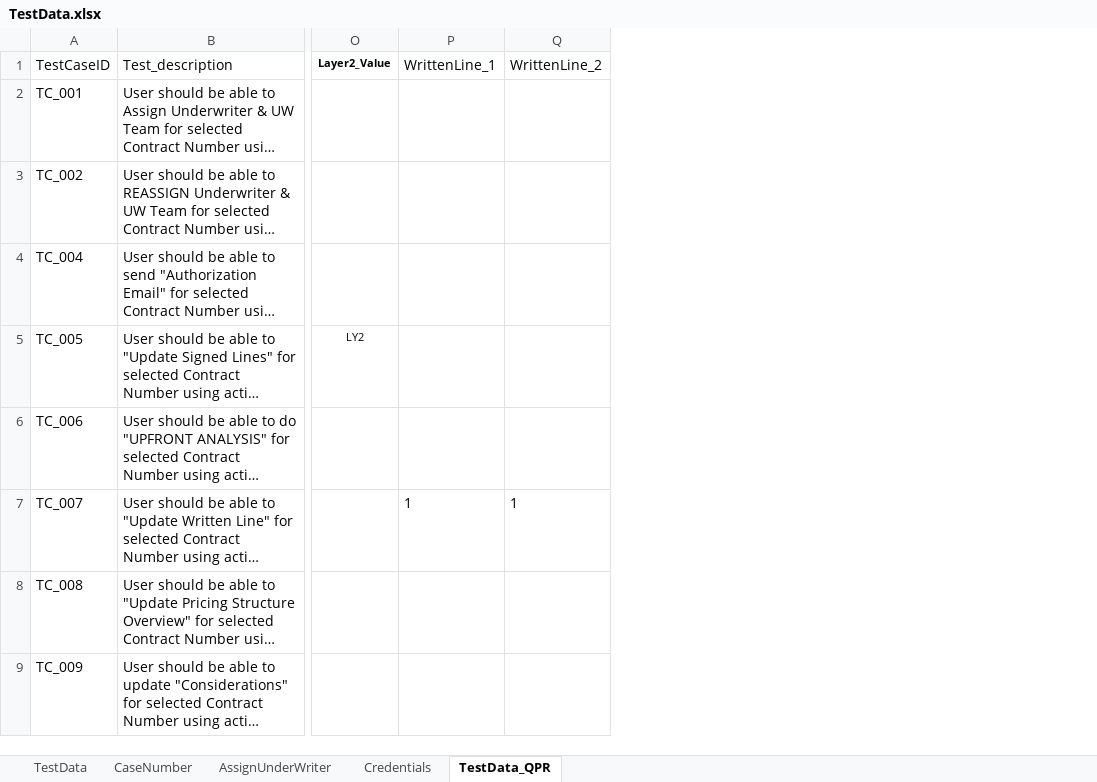
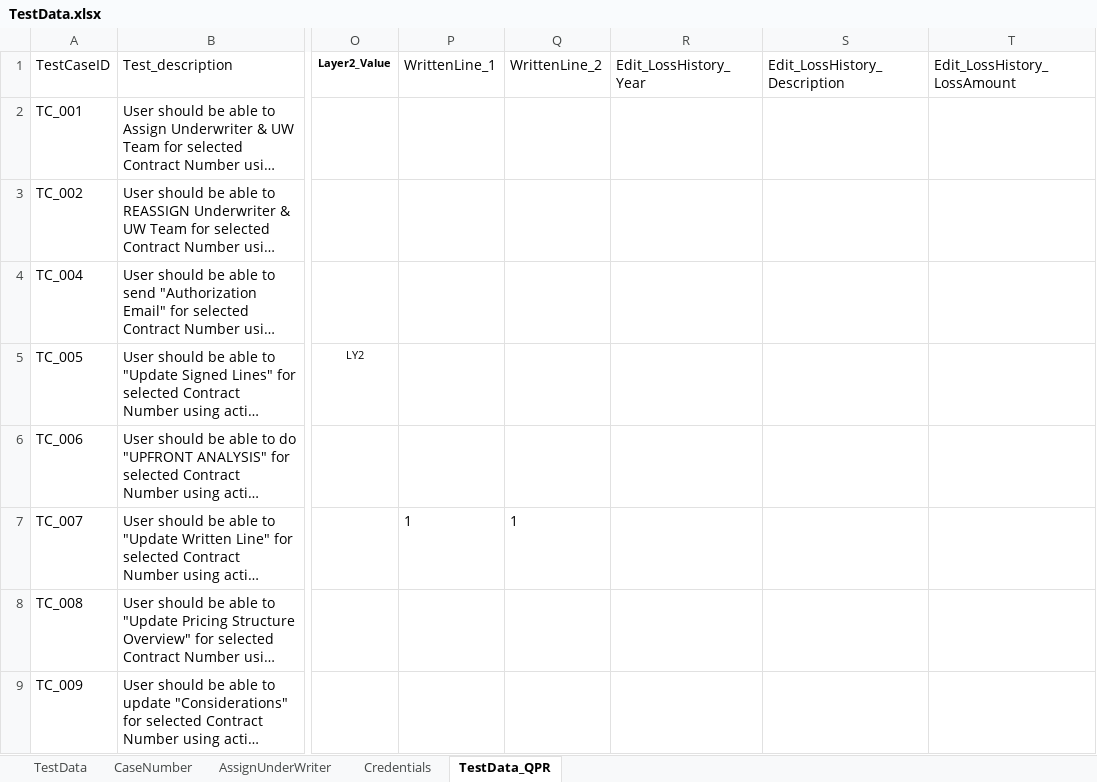
Before and after one commit to shwetakakade-tech/BIG-TestAutomation-Framework, an Excel workbook: TestData.xlsx, sheet TestData_QPR, drawn as a sheet; only a part is shown, gaps mark what is left out; long unchanged cells end in …; values as stored, in another font and other column widths than the file's, no borders; the diff covers the shown part only; the diff names each change by its address in the sheet, - before the commit and + after, or states it on an @@ line.

Commit message:
Adding Edit Loss History Scenario

```diff
--- a/TestData.xlsx (sheet TestData_QPR)
+++ b/TestData.xlsx (sheet TestData_QPR)
+column R (Edit_LossHistory_Year), empty
+column S (Edit_LossHistory_Description), empty
+column T (Edit_LossHistory_LossAmount), empty
```
Also changed, not shown: 1 added row elsewhere in this sheet, 4 other files.
